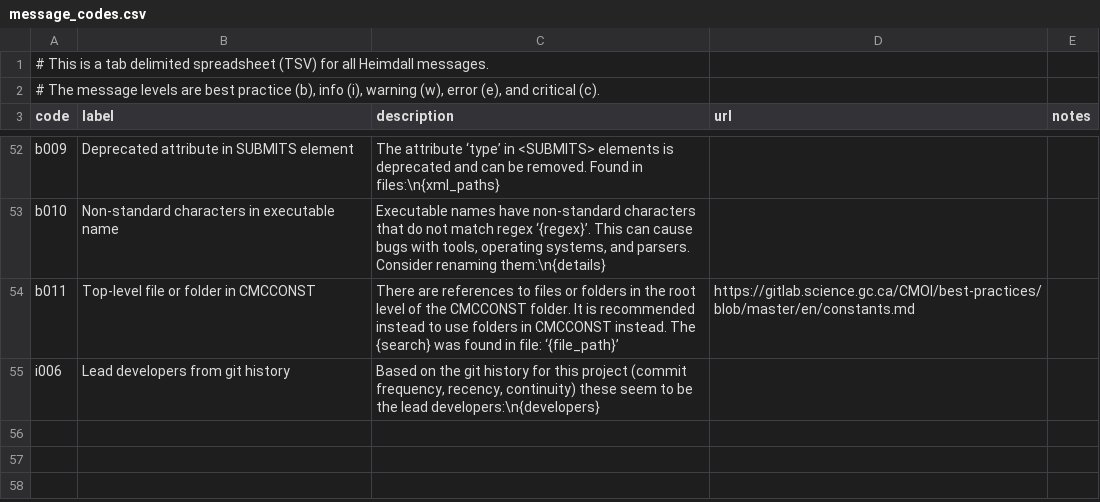
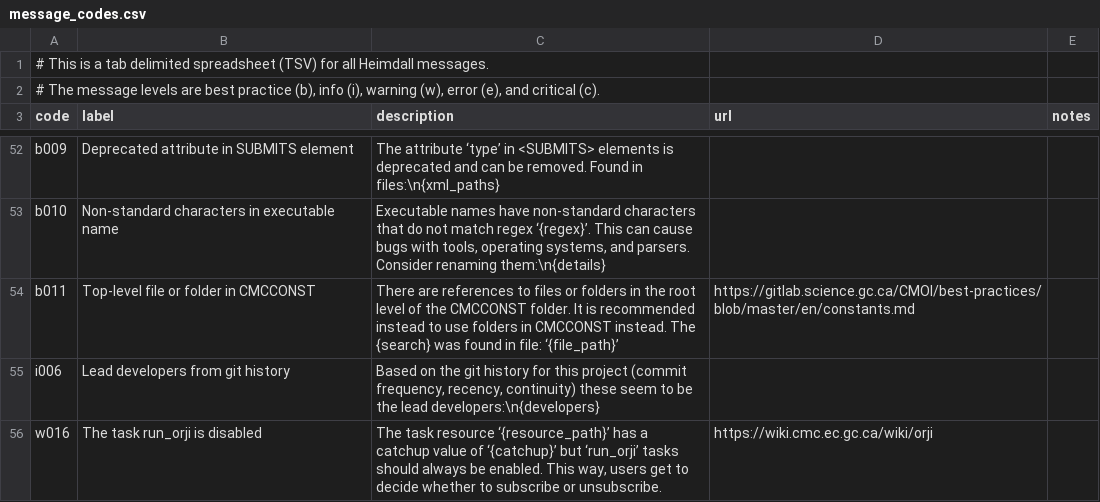
Before and after one commit to PhilippeCarphin/maestro, a CSV file: src/python3/csv/message_codes.csv, drawn as a sheet; only a part is shown, gaps mark what is left out.

```diff
--- a/src/python3/csv/message_codes.csv
+++ b/src/python3/csv/message_codes.csv
@@ -55 +55,2 @@ b011	Top-level file or folder in CMCCONST	There are references to files or folde
 i006	Lead developers from git history	Based on the git history for this project (commit frequency, recency, continuity) these seem to be the lead developers:\n{developers}		
+w016	The task run_orji is disabled	The task resource ‘{resource_path}’ has a catchup value of ‘{catchup}’ but ‘run_orji’ tasks should always be enabled. This way, users get to decide whether to subscribe or unsubscribe.	https://wiki.cmc.ec.gc.ca/wiki/orji	
```
Also changed, not shown: 4 other files.
